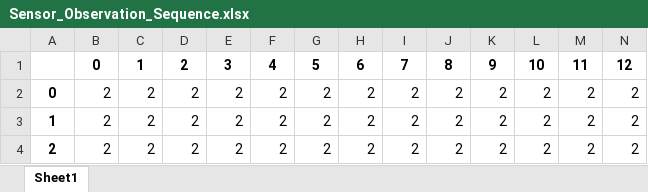
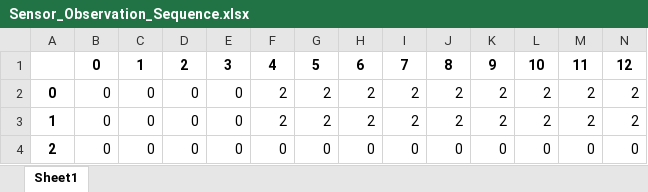
Before and after one commit to andreyaW/PhD_Sims, an Excel workbook: Prop_Sims/Sensor_Observation_Sequence.xlsx, sheet Sheet1, drawn as a sheet; only a part is shown; values as stored, in another font and other column widths than the file's, no borders; removed rows and columns are numbered as before the commit, all else as after; rows hold the shown columns only; the diff names each change by its address in the sheet, - before the commit and + after, or states it on an @@ line.

```diff
--- a/Prop_Sims/Sensor_Observation_Sequence.xlsx (sheet Sheet1)
+++ b/Prop_Sims/Sensor_Observation_Sequence.xlsx (sheet Sheet1)
-B2:B3: 2
+B2:B3: 0
-C2:C3: 2
+C2:C3: 0
-D2:D3: 2
+D2:D3: 0
-E2:E3: 2
+E2:E3: 0
-row 4: 2 | 2 | 2 | 2 | 2 | 2 | 2 | 2 | 2 | 2 | 2 | 2 | 2 | 2
+row 4: 2 | 0 | 0 | 0 | 0 | 0 | 0 | 0 | 0 | 0 | 0 | 0 | 0 | 0
```
Also changed, not shown: Prop_Sims/Component_State_Sequence.xlsx, 5 other files.
